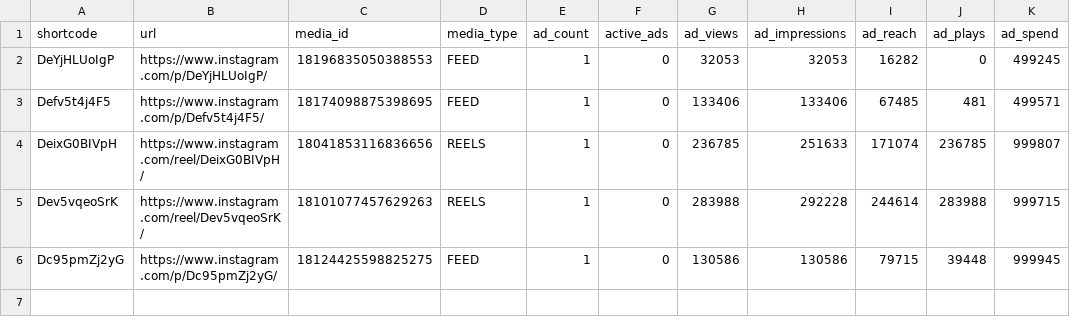
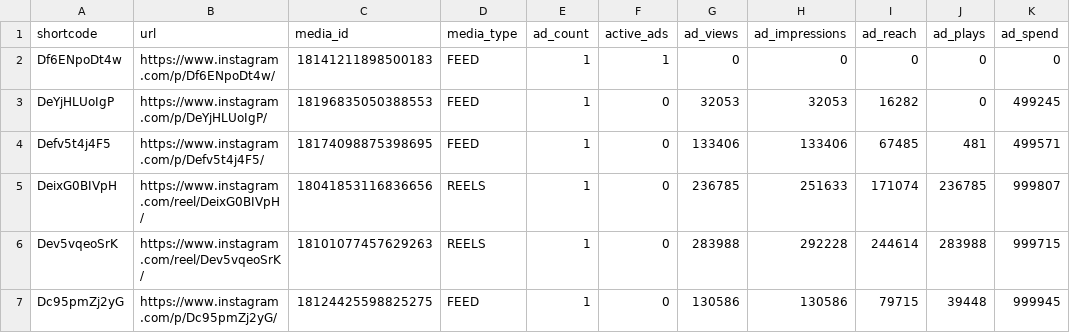
Before and after one commit to ljwa1414-sys/channel-dashboard, a CSV file: data/ad_media.csv, drawn as a sheet.

```diff
--- a/data/ad_media.csv
+++ b/data/ad_media.csv
@@ -1,2 +1,3 @@
 shortcode,url,media_id,media_type,ad_count,active_ads,ad_views,ad_impressions,ad_reach,ad_plays,ad_spend
+Df6ENpoDt4w,https://www.instagram.com/p/Df6ENpoDt4w/,18141211898500183,FEED,1,1,0,0,0,0,0
 DeYjHLUoIgP,https://www.instagram.com/p/DeYjHLUoIgP/,18196835050388553,FEED,1,0,32053,32053,16282,0,499245
```
Also changed, not shown: data/content.csv, data/reference_accounts.csv, 6 other files.
